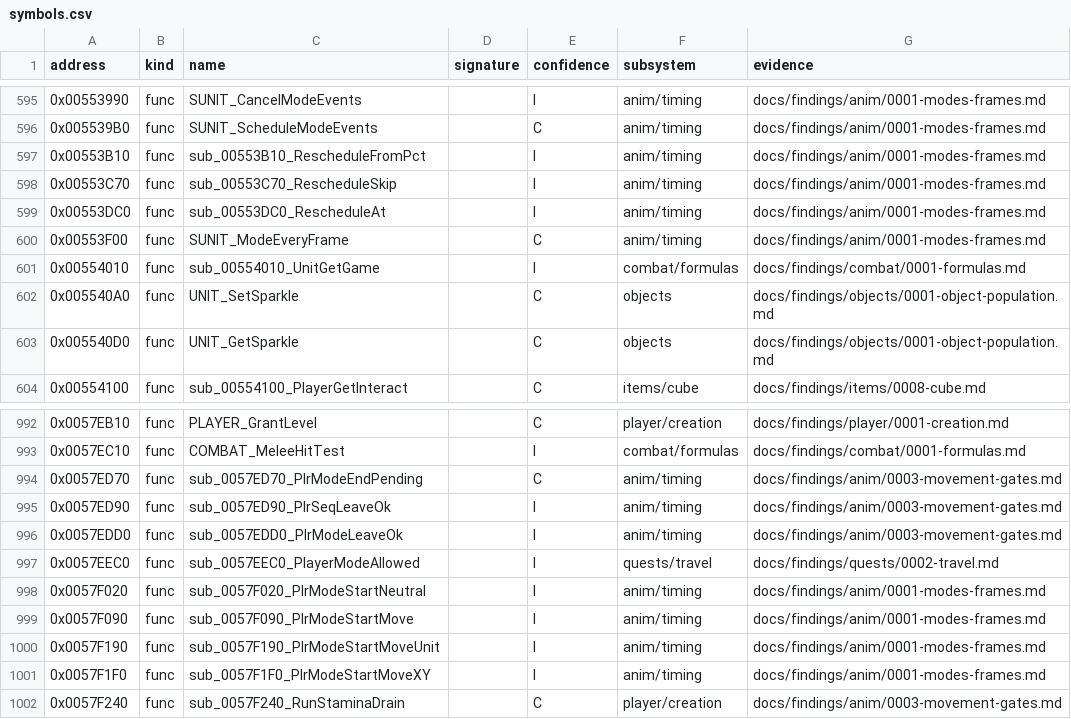
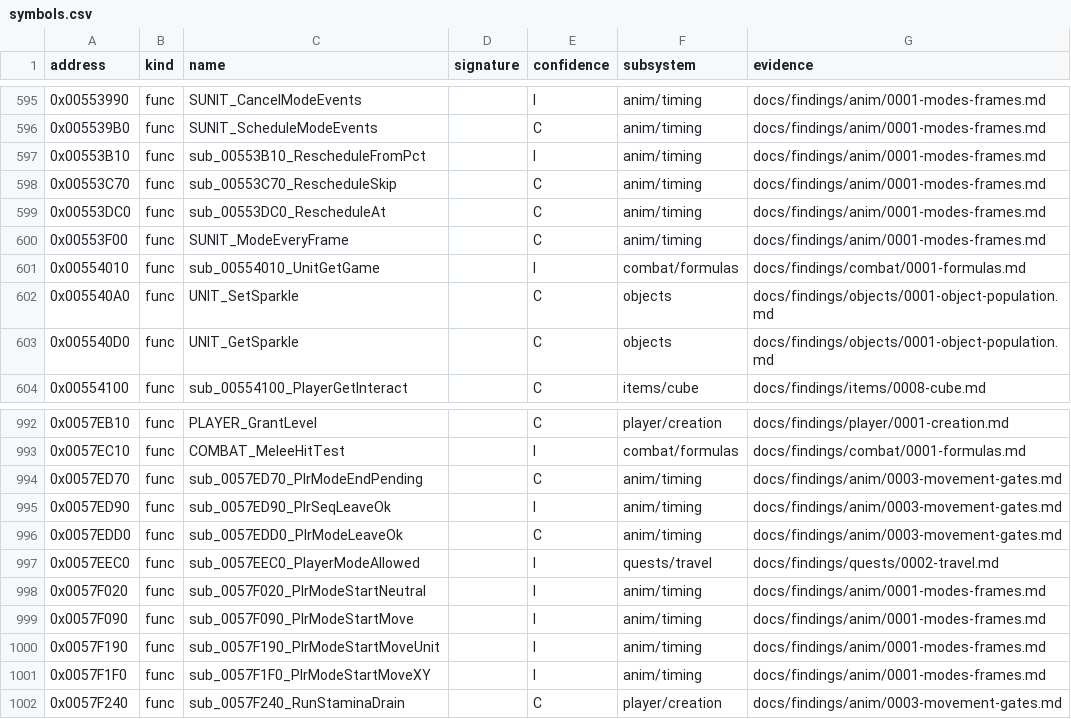
Before and after one commit to IgorKonovalov/diablo-2-recompilation, a CSV file: re/symbols.csv, drawn as a sheet; only a part is shown, gaps mark what is left out.

```diff
--- a/re/symbols.csv
+++ b/re/symbols.csv
@@ -597,4 +597,4 @@ address,kind,name,signature,confidence,subsystem,evidence
 0x00553B10,func,sub_00553B10_RescheduleFromPct,,I,anim/timing,docs/findings/anim/0001-modes-frames.md
-0x00553C70,func,sub_00553C70_RescheduleSkip,,I,anim/timing,docs/findings/anim/0001-modes-frames.md
-0x00553DC0,func,sub_00553DC0_RescheduleAt,,I,anim/timing,docs/findings/anim/0001-modes-frames.md
+0x00553C70,func,sub_00553C70_RescheduleSkip,,C,anim/timing,docs/findings/anim/0001-modes-frames.md
+0x00553DC0,func,sub_00553DC0_RescheduleAt,,C,anim/timing,docs/findings/anim/0001-modes-frames.md
 0x00553F00,func,SUNIT_ModeEveryFrame,,C,anim/timing,docs/findings/anim/0001-modes-frames.md
@@ -995,3 +995,3 @@ address,kind,name,signature,confidence,subsystem,evidence
 0x0057ED90,func,sub_0057ED90_PlrSeqLeaveOk,,I,anim/timing,docs/findings/anim/0003-movement-gates.md
-0x0057EDD0,func,sub_0057EDD0_PlrModeLeaveOk,,I,anim/timing,docs/findings/anim/0003-movement-gates.md
+0x0057EDD0,func,sub_0057EDD0_PlrModeLeaveOk,,C,anim/timing,docs/findings/anim/0003-movement-gates.md
 0x0057EEC0,func,sub_0057EEC0_PlayerModeAllowed,,I,quests/travel,docs/findings/quests/0002-travel.md
```
Also changed, not shown: 9 other files.
